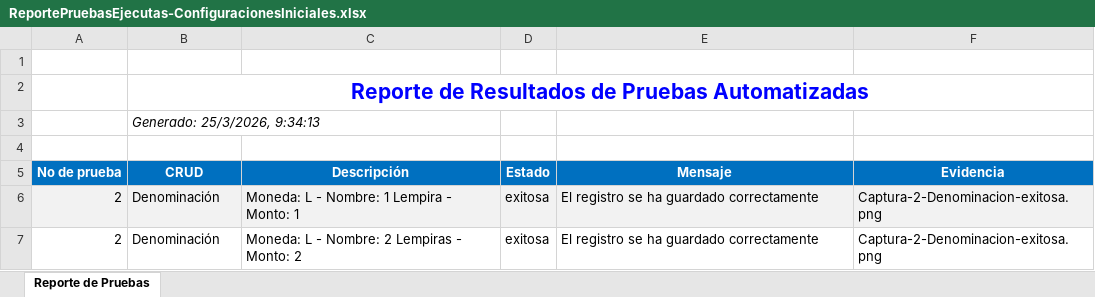
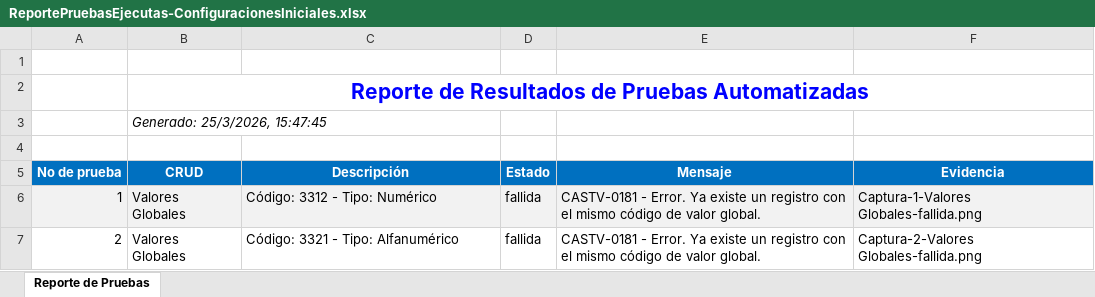
Before and after one commit to RecinosRafael/SpecsView-ConstruccionDeTransacciones, an Excel workbook: ReporteXlsx/ReportePruebasEjecutas-ConfiguracionesIniciales.xlsx, sheet Reporte de Pruebas, drawn as a sheet; values as stored, in another font and other column widths than the file's, no borders; charts and pictures not drawn; removed rows and columns are numbered as before the commit, all else as after; the diff names each change by its address in the sheet, - before the commit and + after, or states it on an @@ line.

Commit message:
valores globales y tarea para eliminar capturas

```diff
--- a/ReporteXlsx/ReportePruebasEjecutas-ConfiguracionesIniciales.xlsx (sheet Reporte de Pruebas)
+++ b/ReporteXlsx/ReportePruebasEjecutas-ConfiguracionesIniciales.xlsx (sheet Reporte de Pruebas)
-B3 (CRUD): Generado: 25/3/2026, 9:34:13
+B3 (CRUD): Generado: 25/3/2026, 15:47:45
+row 6: 1 | Valores Globales | Código: 3312 - Tipo: Numérico | fallida | CASTV-0181 - Error. Ya existe un registro con el mismo código de valor global. | Captura-1-Valores Globales-fallida.png
-A7:F7 fill: #F2F2F2
+A7:F7 fill: none
-B7 (CRUD): Denominación
+B7 (CRUD): Valores Globales
-C7 (Descripción): Moneda: L - Nombre: 1 Lempira - Monto: 1
+C7 (Descripción): Código: 3321 - Tipo: Alfanumérico
-D7 (Estado): exitosa
+D7 (Estado): fallida
-E7 (Mensaje): El registro se ha guardado correctamente
+E7 (Mensaje): CASTV-0181 - Error. Ya existe un registro con el mismo código de valor global.
-F7 (Evidencia): Captura-2-Denominacion-exitosa.png
+F7 (Evidencia): Captura-2-Valores Globales-fallida.png
-row 7: 2 | Denominación | Moneda: L - Nombre: 2 Lempiras - Monto: 2 | exitosa | El registro se ha guardado correctamente | Captura-2-Denominacion-exitosa.png
```
Also changed, not shown: 18 other files.
